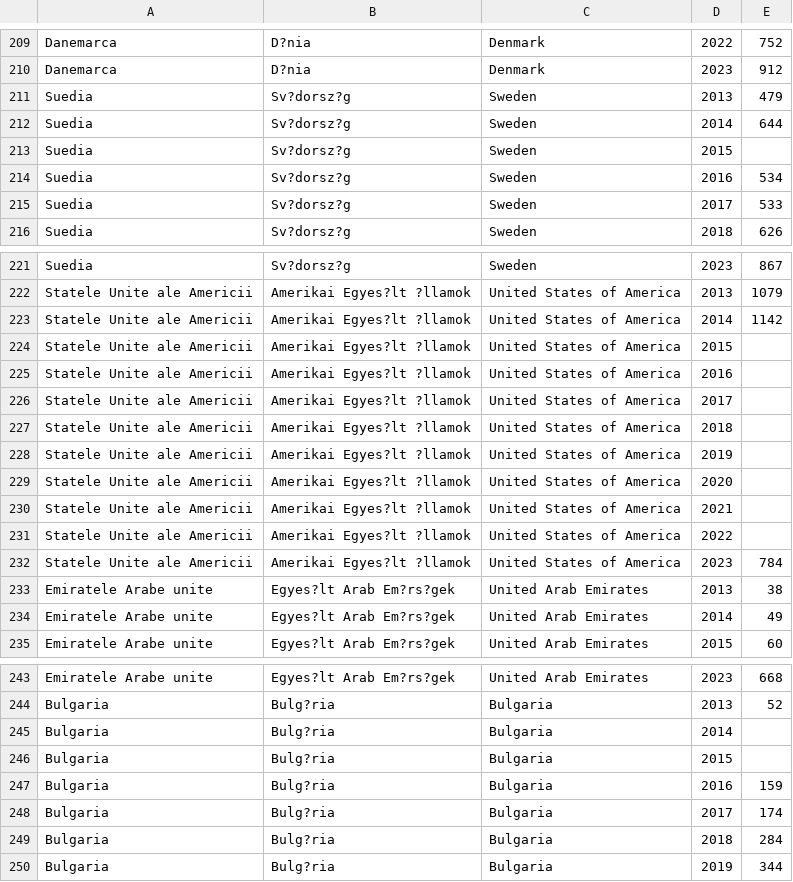
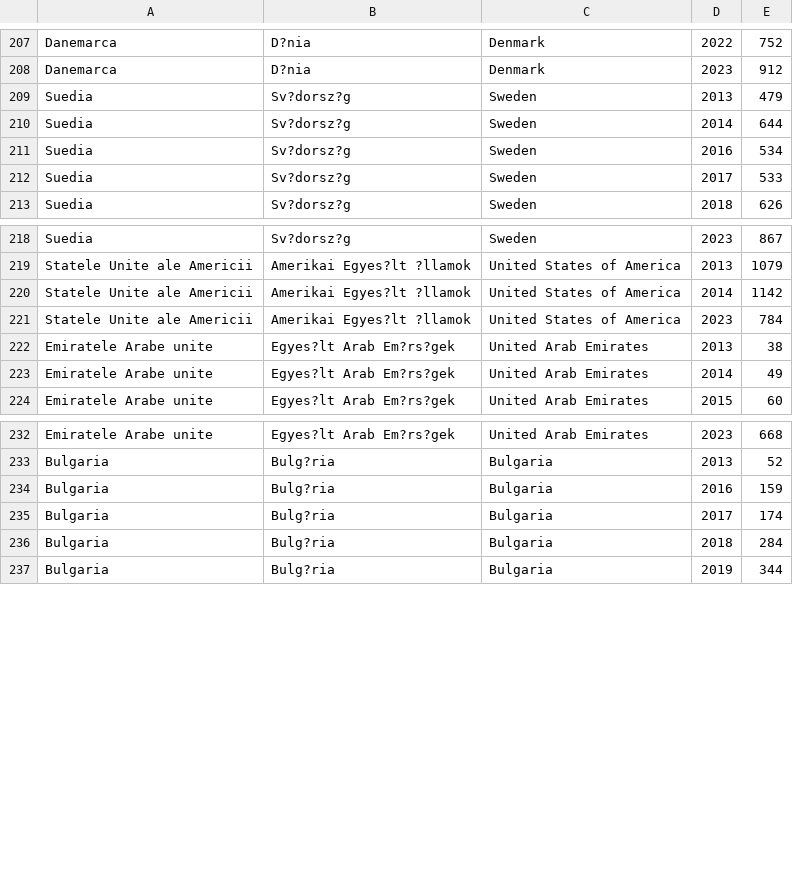
Before and after one commit to dvabel/RoEM-2.0, a CSV file: FDI countries_immediate invest.csv, drawn as a sheet; only a part is shown, gaps mark what is left out; the diff covers the shown part only; the diff names each change by its address in the sheet, - before the commit and + after, or states it on an @@ line.

```diff
--- a/FDI countries_immediate invest.csv
+++ b/FDI countries_immediate invest.csv
-row 213: Suedia | Sv?dorsz?g | Sweden | 2015
-row 224: Statele Unite ale Americii | Amerikai Egyes?lt ?llamok | United States of America | 2015
-row 225: Statele Unite ale Americii | Amerikai Egyes?lt ?llamok | United States of America | 2016
-row 226: Statele Unite ale Americii | Amerikai Egyes?lt ?llamok | United States of America | 2017
-row 227: Statele Unite ale Americii | Amerikai Egyes?lt ?llamok | United States of America | 2018
-row 228: Statele Unite ale Americii | Amerikai Egyes?lt ?llamok | United States of America | 2019
-row 229: Statele Unite ale Americii | Amerikai Egyes?lt ?llamok | United States of America | 2020
-row 230: Statele Unite ale Americii | Amerikai Egyes?lt ?llamok | United States of America | 2021
-row 231: Statele Unite ale Americii | Amerikai Egyes?lt ?llamok | United States of America | 2022
-row 245: Bulgaria | Bulg?ria | Bulgaria | 2014
-row 246: Bulgaria | Bulg?ria | Bulgaria | 2015
```
Also changed, not shown: 17 removed rows elsewhere in this file.
